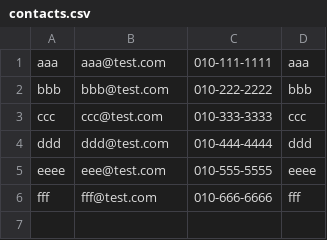
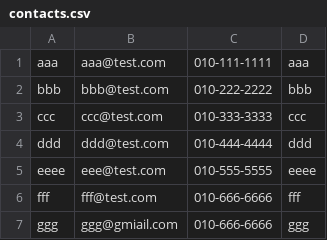
Before and after one commit to oseung12/bitcamp-study, a CSV file: mylist-boot/app/contacts.csv, drawn as a sheet; the diff names each change by its address in the sheet, - before the commit and + after, or states it on an @@ line.

```diff
--- a/mylist-boot/app/contacts.csv
+++ b/mylist-boot/app/contacts.csv
+row 7: ggg | ggg@gmiail.com | 010-666-6666 | ggg
```
Also changed, not shown: mylist-boot/app/books.csv, 10 other files.
